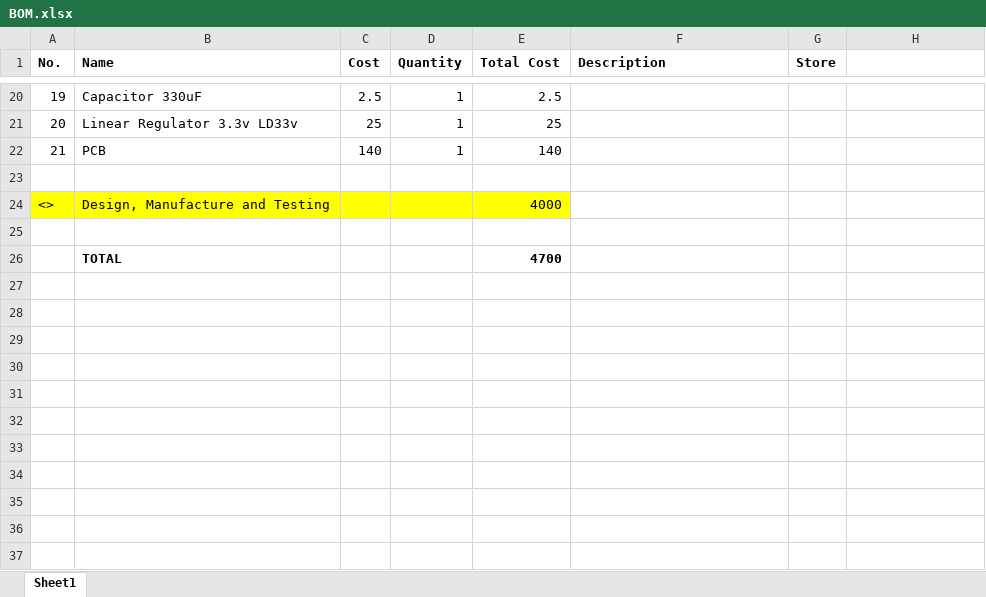
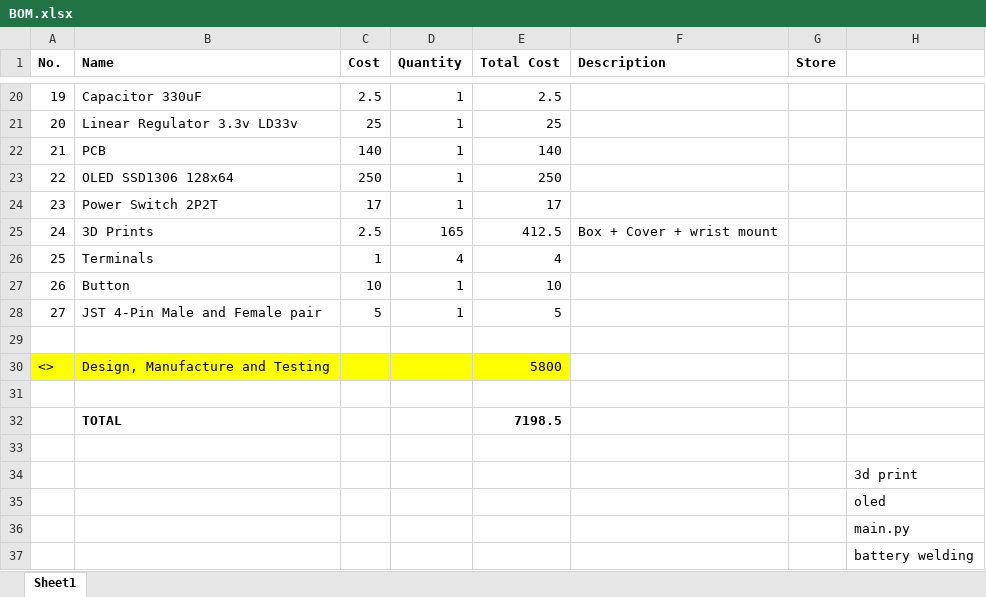
Before and after one commit to ambadran/Humanoid-Hand-Controller, an Excel workbook: Circuit/BOM/BOM.xlsx, sheet Sheet1, drawn as a sheet; only a part is shown, gaps mark what is left out; values as stored, in another font and other column widths than the file's, no borders; addresses are those after the commit; the diff names each change by its address in the sheet, - before the commit and + after, or states it on an @@ line.

Commit message:
added new BOM

```diff
--- a/Circuit/BOM/BOM.xlsx (sheet Sheet1)
+++ b/Circuit/BOM/BOM.xlsx (sheet Sheet1)
+row 23: 22 | OLED SSD1306 128x64 | 250 | 1 | 250
+row 24: 23 | Power Switch 2P2T | 17 | 1 | 17
+row 25: 24 | 3D Prints | 2.5 | 165 | 412.5 | Box + Cover + wrist mount
+row 26: 25 | Terminals | 1 | 4 | 4
+row 27: 26 | Button | 10 | 1 | 10
+row 28: 27 | JST 4-Pin Male and Female pair | 5 | 1 | 5
-E30 (Total Cost): 4000
+E30 (Total Cost): 5800
-E32 (Total Cost): 4700
+E32 (Total Cost): 7198.5
+row 33: (empty)
+row 34:  |  |  |  |  |  |  | 3d print
+row 35:  |  |  |  |  |  |  | oled
+row 36:  |  |  |  |  |  |  | main.py
+row 37:  |  |  |  |  |  |  | battery welding
```
